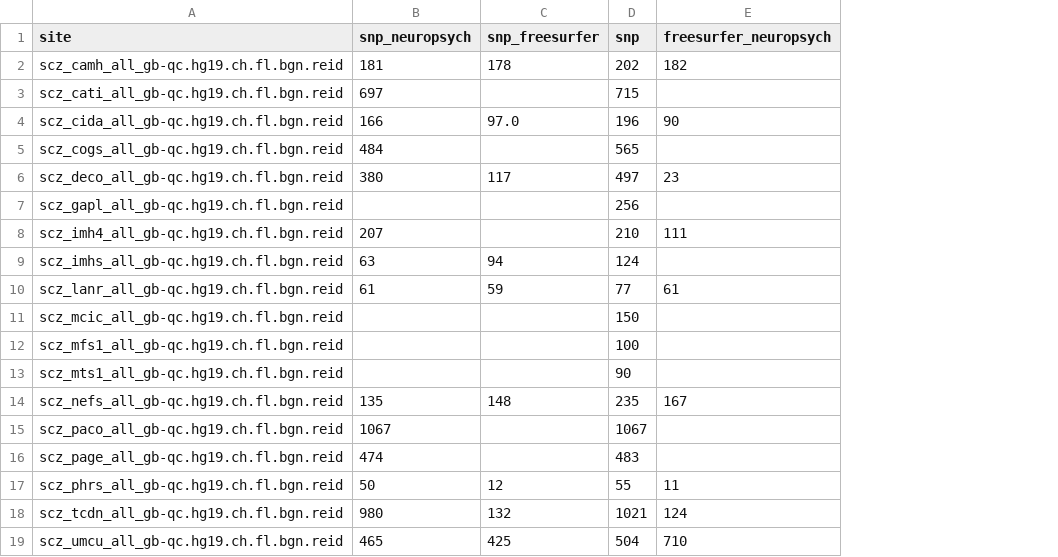
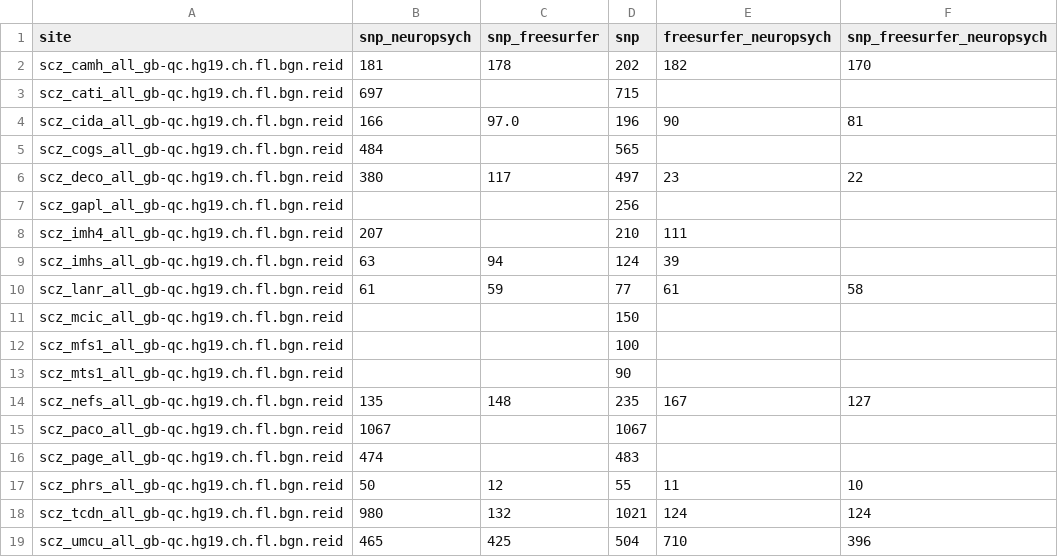
Before and after one commit to kayhan-batmanghelich/genus, a CSV file: t2.csv, drawn as a sheet; the diff names each change by its address in the sheet, - before the commit and + after, or states it on an @@ line.

Commit message:
Update t2.csv

```diff
--- a/t2.csv
+++ b/t2.csv
+column F (snp_freesurfer_neuropsych), rows 2-19: 170 |  | 81 |  | 22 |  |  |  | 58 |  |  |  | 127 |  |  | 10 | 124 | 396
-E9 (freesurfer_neuropsych): (empty)
+E9 (freesurfer_neuropsych): 39
```
